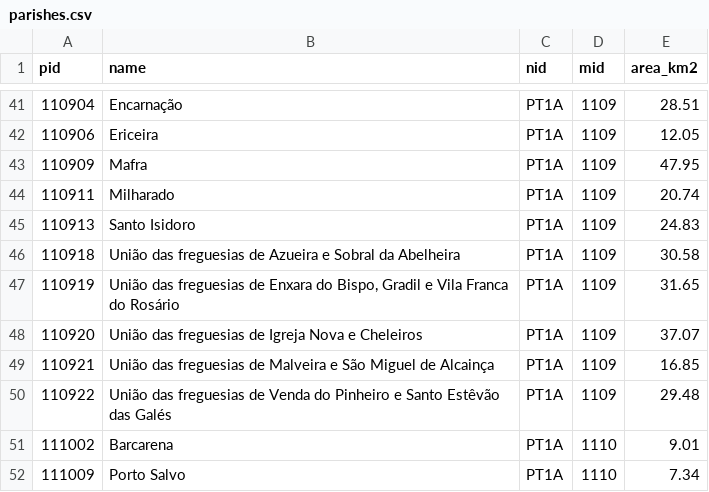
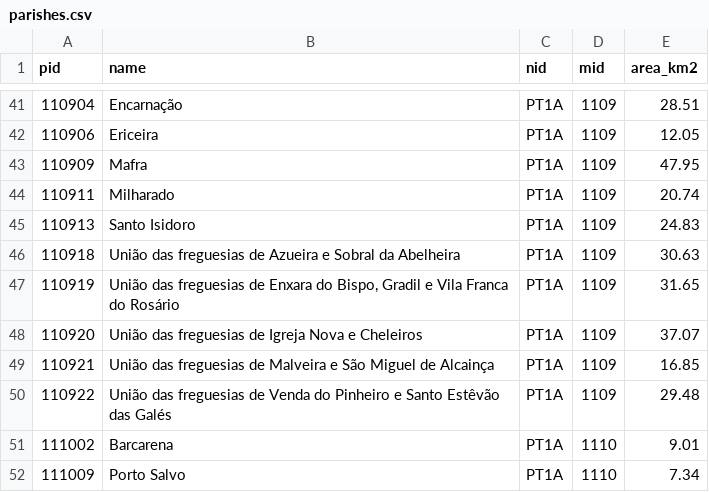
Before and after one commit to U-Shift/biclar-parking, a CSV file: useful_data/parishes.csv, drawn as a sheet; only a part is shown, gaps mark what is left out; the diff covers the shown part only.

```diff
--- a/useful_data/parishes.csv
+++ b/useful_data/parishes.csv
@@ -45,3 +45,3 @@
 "110913","Santo Isidoro","PT1A","1109",24.83
-"110918","União das freguesias de Azueira e Sobral da Abelheira","PT1A","1109",30.58
+"110918","União das freguesias de Azueira e Sobral da Abelheira","PT1A","1109",30.63
 "110919","União das freguesias de Enxara do Bispo, Gradil e Vila Franca do Rosário","PT1A","1109",31.65
```
Also changed, not shown: 22 edited cells elsewhere in this file, useful_data/municipalities.csv, 1 other file.
